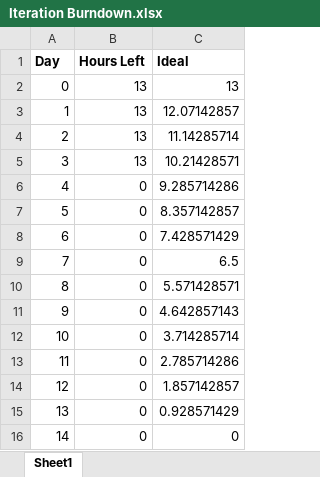
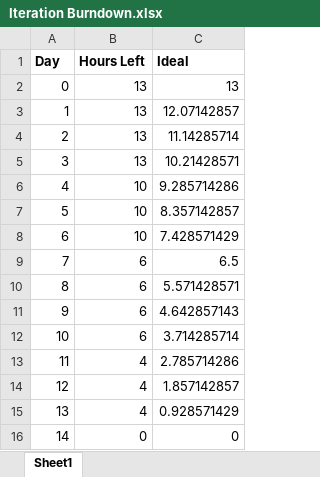
Before and after one commit to ChickenF622/ipanotepad, an Excel workbook: Iteration Burndown.xlsx, sheet Sheet1, drawn as a sheet; values as stored, in another font and other column widths than the file's, no borders; charts and pictures not drawn; the diff names each change by its address in the sheet, - before the commit and + after, or states it on an @@ line.

Commit message:
Next Iteration Plan

```diff
--- a/Iteration Burndown.xlsx (sheet Sheet1)
+++ b/Iteration Burndown.xlsx (sheet Sheet1)
-B6:B8 (Hours Left): 0
+B6:B8 (Hours Left): 10
-B9:B12 (Hours Left): 0
+B9:B12 (Hours Left): 6
-B13:B15 (Hours Left): 0
+B13:B15 (Hours Left): 4
```
Also changed, not shown: charts or pictures, 7 other files.
